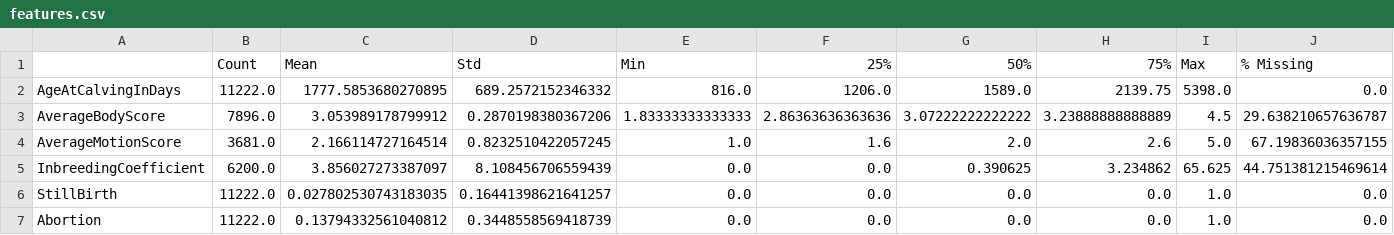
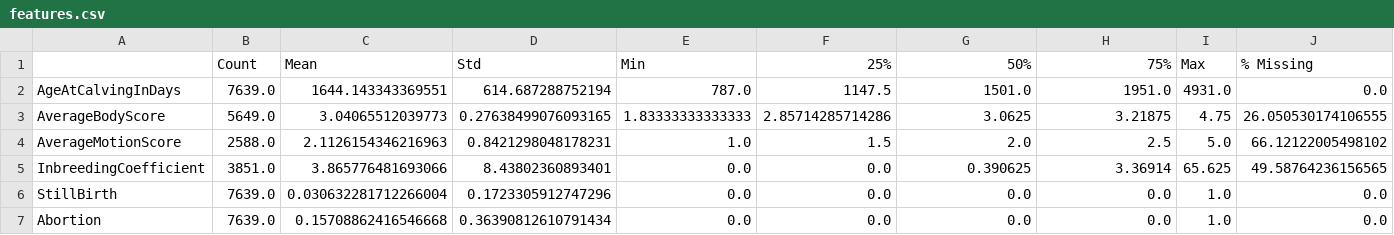
Before and after one commit to mmgh900/days-open-rnn, a CSV file: features.csv, drawn as a sheet; only a part is shown; the diff covers the shown part only; the diff names each change by its address in the sheet, - before the commit and + after, or states it on an @@ line.

```diff
--- a/features.csv
+++ b/features.csv
-B2 (Count): 11222.0
+B2 (Count): 7639.0
-C2 (Mean): 1777.5853680270895
+C2 (Mean): 1644.143343369551
-D2 (Std): 689.2572152346332
+D2 (Std): 614.687288752194
-E2 (Min): 816.0
+E2 (Min): 787.0
-F2 (25%): 1206.0
+F2 (25%): 1147.5
-G2 (50%): 1589.0
+G2 (50%): 1501.0
-H2 (75%): 2139.75
+H2 (75%): 1951.0
-I2 (Max): 5398.0
+I2 (Max): 4931.0
-B3 (Count): 7896.0
+B3 (Count): 5649.0
-C3 (Mean): 3.053989178799912
+C3 (Mean): 3.04065512039773
-D3 (Std): 0.2870198380367206
+D3 (Std): 0.27638499076093165
-F3 (25%): 2.86363636363636
+F3 (25%): 2.85714285714286
-G3 (50%): 3.07222222222222
+G3 (50%): 3.0625
-H3 (75%): 3.23888888888889
+H3 (75%): 3.21875
-I3 (Max): 4.5
+I3 (Max): 4.75
-J3 (% Missing): 29.638210657636787
+J3 (% Missing): 26.050530174106555
-B4 (Count): 3681.0
+B4 (Count): 2588.0
-C4 (Mean): 2.166114727164514
+C4 (Mean): 2.1126154346216963
-D4 (Std): 0.8232510422057245
+D4 (Std): 0.8421298048178231
-F4 (25%): 1.6
+F4 (25%): 1.5
-H4 (75%): 2.6
+H4 (75%): 2.5
-J4 (% Missing): 67.19836036357155
+J4 (% Missing): 66.12122005498102
-B5 (Count): 6200.0
+B5 (Count): 3851.0
-C5 (Mean): 3.856027273387097
+C5 (Mean): 3.865776481693066
-D5 (Std): 8.108456706559439
+D5 (Std): 8.43802360893401
-H5 (75%): 3.234862
+H5 (75%): 3.36914
-J5 (% Missing): 44.751381215469614
+J5 (% Missing): 49.58764236156565
-B6:B7 (Count): 11222.0
+B6:B7 (Count): 7639.0
-C6 (Mean): 0.027802530743183035
+C6 (Mean): 0.030632281712266004
-D6 (Std): 0.16441398621641257
+D6 (Std): 0.1723305912747296
-C7 (Mean): 0.13794332561040812
+C7 (Mean): 0.15708862416546668
-D7 (Std): 0.3448558569418739
+D7 (Std): 0.36390812610791434
```
Also changed, not shown: 74 edited cells elsewhere in this file, features - Copy.csv, results.csv, 2 other files.
